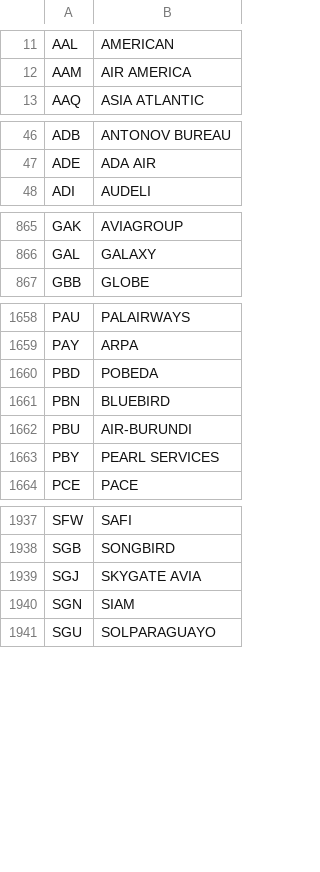
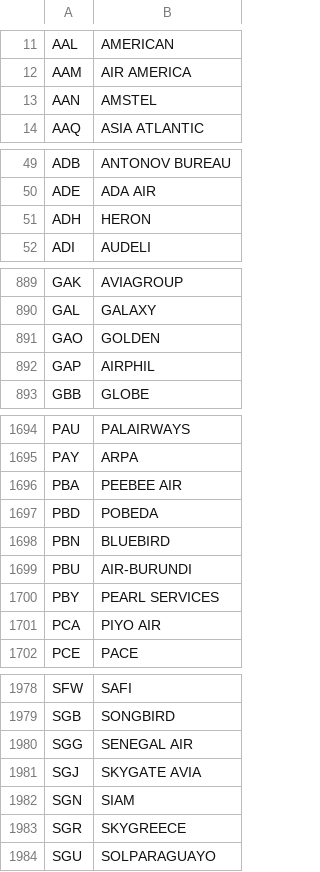
Before and after one commit to lgiucleab/OpenSkyATC, a CSV file: data/airline-callsigns.csv, drawn as a sheet; only a part is shown, gaps mark what is left out; the diff covers the shown part only; the diff names each change by its address in the sheet, - before the commit and + after, or states it on an @@ line.

```diff
--- a/data/airline-callsigns.csv
+++ b/data/airline-callsigns.csv
+row 13: AAN | AMSTEL
+row 51: ADH | HERON
+row 891: GAO | GOLDEN
+row 892: GAP | AIRPHIL
+row 1696: PBA | PEEBEE AIR
+row 1701: PCA | PIYO AIR
+row 1980: SGG | SENEGAL AIR
+row 1983: SGR | SKYGREECE
```
Also changed, not shown: 45 added rows and 1 edited cell elsewhere in this file.
